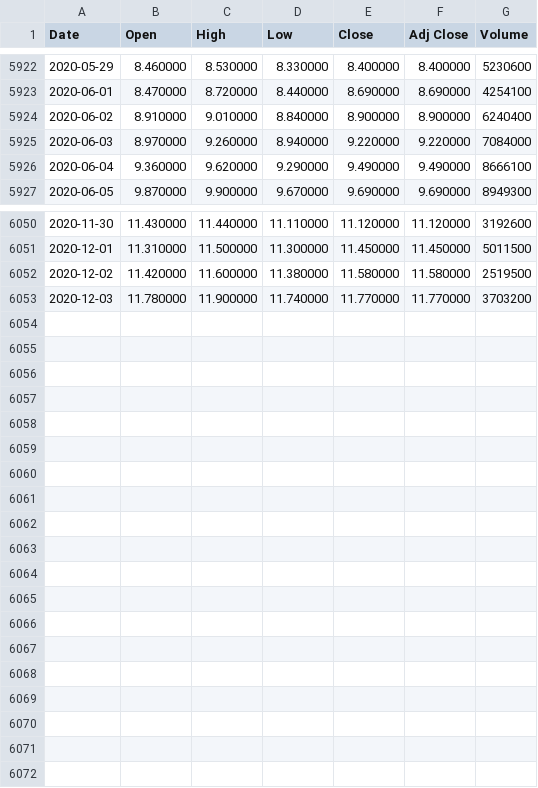
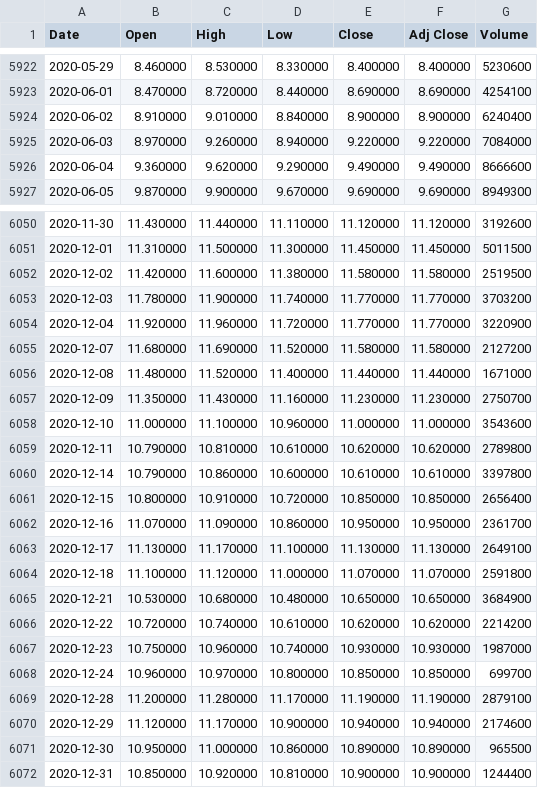
Before and after one commit to loelschlaeger/fHMM, a CSV file: data/deutschebank.csv, drawn as a sheet; only a part is shown, gaps mark what is left out.

Commit message:
new data

```diff
--- a/data/deutschebank.csv
+++ b/data/deutschebank.csv
@@ -5925,3 +5925,3 @@ Date,Open,High,Low,Close,Adj Close,Volume
 2020-06-03,8.970000,9.260000,8.940000,9.220000,9.220000,7084000
-2020-06-04,9.360000,9.620000,9.290000,9.490000,9.490000,8666100
+2020-06-04,9.360000,9.620000,9.290000,9.490000,9.490000,8666600
 2020-06-05,9.870000,9.900000,9.670000,9.690000,9.690000,8949300
@@ -6053 +6053,20 @@ Date,Open,High,Low,Close,Adj Close,Volume
 2020-12-03,11.780000,11.900000,11.740000,11.770000,11.770000,3703200
+2020-12-04,11.920000,11.960000,11.720000,11.770000,11.770000,3220900
+2020-12-07,11.680000,11.690000,11.520000,11.580000,11.580000,2127200
+2020-12-08,11.480000,11.520000,11.400000,11.440000,11.440000,1671000
+2020-12-09,11.350000,11.430000,11.160000,11.230000,11.230000,2750700
+2020-12-10,11.000000,11.100000,10.960000,11.000000,11.000000,3543600
+2020-12-11,10.790000,10.810000,10.610000,10.620000,10.620000,2789800
+2020-12-14,10.790000,10.860000,10.600000,10.610000,10.610000,3397800
+2020-12-15,10.800000,10.910000,10.720000,10.850000,10.850000,2656400
+2020-12-16,11.070000,11.090000,10.860000,10.950000,10.950000,2361700
+2020-12-17,11.130000,11.170000,11.100000,11.130000,11.130000,2649100
+2020-12-18,11.100000,11.120000,11.000000,11.070000,11.070000,2591800
+2020-12-21,10.530000,10.680000,10.480000,10.650000,10.650000,3684900
+2020-12-22,10.720000,10.740000,10.610000,10.620000,10.620000,2214200
+2020-12-23,10.750000,10.960000,10.740000,10.930000,10.930000,1987000
+2020-12-24,10.960000,10.970000,10.800000,10.850000,10.850000,699700
+2020-12-28,11.200000,11.280000,11.170000,11.190000,11.190000,2879100
+2020-12-29,11.120000,11.170000,10.900000,10.940000,10.940000,2174600
+2020-12-30,10.950000,11.000000,10.860000,10.890000,10.890000,965500
+2020-12-31,10.850000,10.920000,10.810000,10.900000,10.900000,1244400
```
Also changed, not shown: 3 other files.
